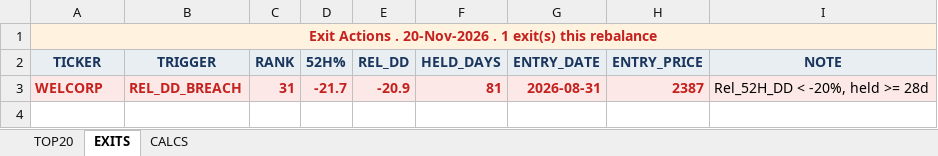
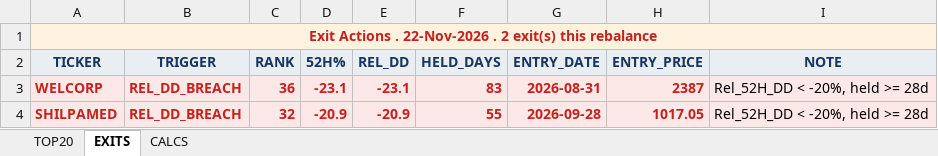
Before and after one commit to ameetst/code, an Excel workbook: momentum/Sharpe/NSEAll_rankings.xlsx, sheet EXITS, drawn as a sheet; values as stored, in another font and other column widths than the file's, no borders; the diff names each change by its address in the sheet, - before the commit and + after, or states it on an @@ line.

```diff
--- a/momentum/Sharpe/NSEAll_rankings.xlsx (sheet EXITS)
+++ b/momentum/Sharpe/NSEAll_rankings.xlsx (sheet EXITS)
-A1 (TICKER): …Actions . 20-Nov-2026 . 1 exit(s) this…
+A1 (TICKER): …Actions . 22-Nov-2026 . 2 exit(s) this…
-C3 (RANK): 31
+C3 (RANK): 36
-D3 (52H%): -21.7
+D3 (52H%): -23.1
-E3 (REL_DD): -20.9
+E3 (REL_DD): -23.1
-F3 (HELD_DAYS): 81
+F3 (HELD_DAYS): 83
+row 4: SHILPAMED | REL_DD_BREACH | 32 | -20.9 | -20.9 | 55 | 2026-09-28 | 1017.05 | Rel_52H_DD < -20%, held >= 28d
```
Also changed, not shown: sheet CALCS, sheet TOP20, 8 other files.
